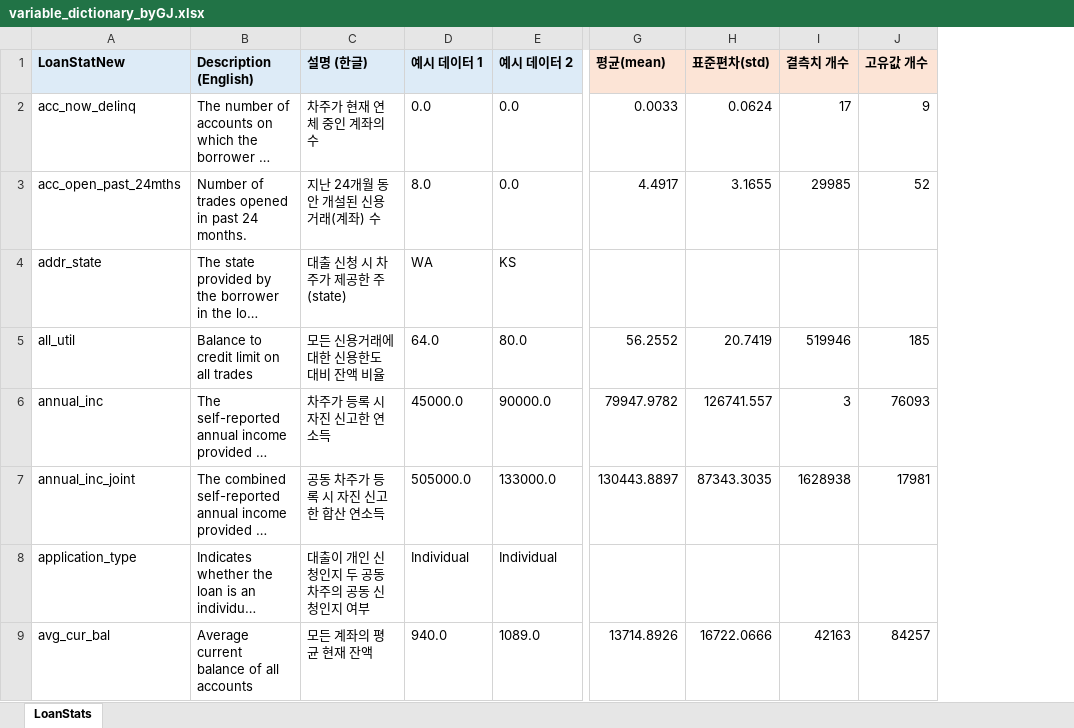
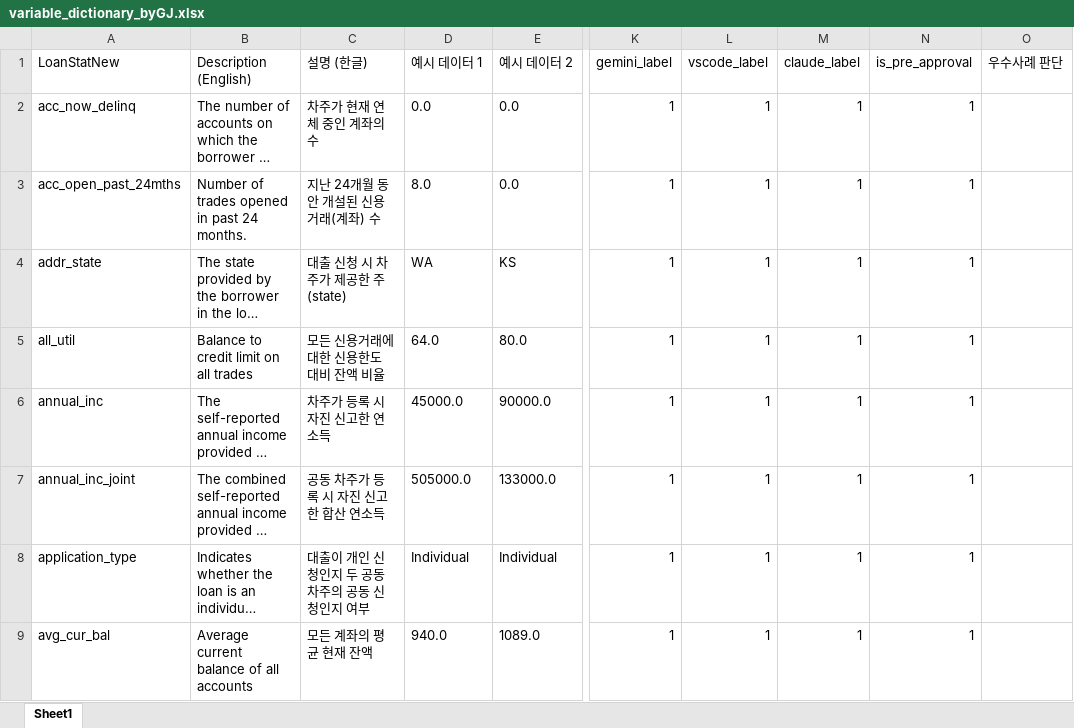
Before and after one commit to SNU-ABS-13-Team-1/Lending-Club-Team-Project, an Excel workbook: data/processed/variable_dictionary_byGJ.xlsx, sheet Sheet1, drawn as a sheet; only a part is shown, gaps mark what is left out; long unchanged cells end in …; values as stored, in another font and other column widths than the file's, no borders; removed rows and columns are numbered as before the commit, all else as after; the diff covers the shown part only; the diff names each change by its address in the sheet, - before the commit and + after, or states it on an @@ line.

```diff
--- a/data/processed/variable_dictionary_byGJ.xlsx (sheet Sheet1)
+++ b/data/processed/variable_dictionary_byGJ.xlsx (sheet Sheet1)
-sheet tab: LoanStats
+sheet tab: Sheet1
@@ column G (평균(mean)) hidden, rows 2-9: 0.0033 | 4.4917 |  | 56.2552 | 79947.9782 | 130443.8897 |  | 13714.8926 @@
@@ column H (표준편차(std)) hidden, rows 2-9: 0.0624 | 3.1655 |  | 20.7419 | 126741.557 | 87343.3035 |  | 16722.0666 @@
@@ column I (결측치 개수) hidden, rows 2-9: 17 | 29985 |  | 519946 | 3 | 1628938 |  | 42163 @@
@@ column J (고유값 개수) hidden, rows 2-9: 9 | 52 |  | 185 | 76093 | 17981 |  | 84257 @@
+column K (gemini_label), rows 2-9: all 1
+column L (vscode_label), rows 2-9: all 1
+column M (claude_label), rows 2-9: all 1
+column N (is_pre_approval), rows 2-9: all 1
+column O (우수사례 판단), empty
@@ A1:E1 fill: #DDEBF7 → none, bold: on → off @@
```
Also changed, not shown: cell formats elsewhere in this sheet, 7 other files.
